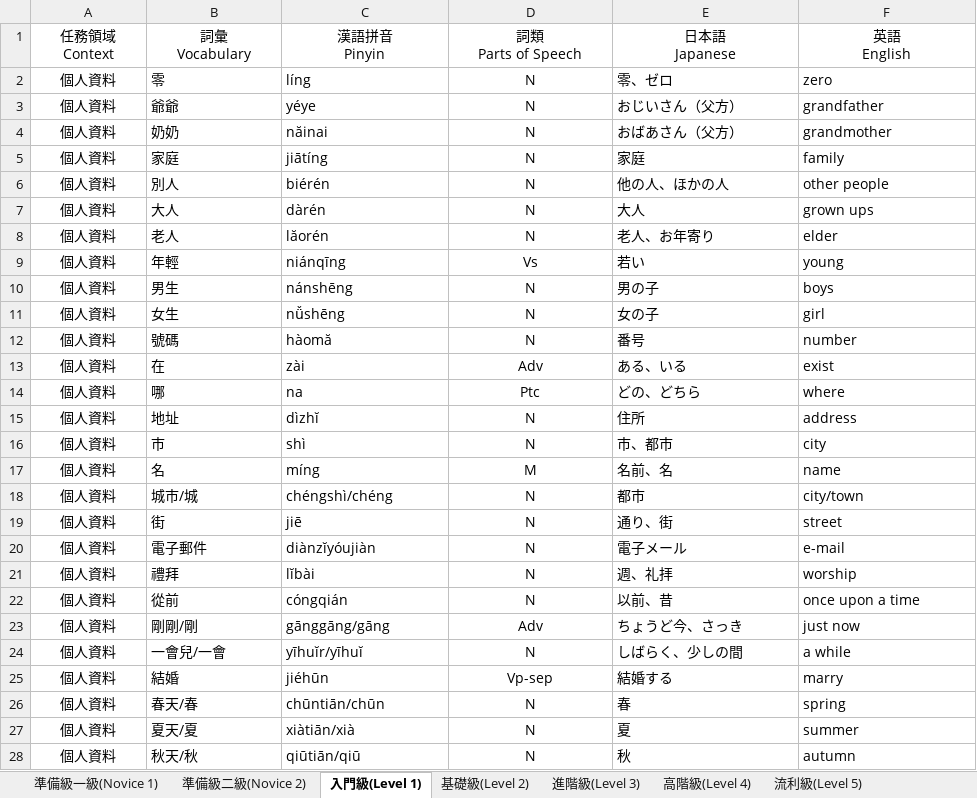
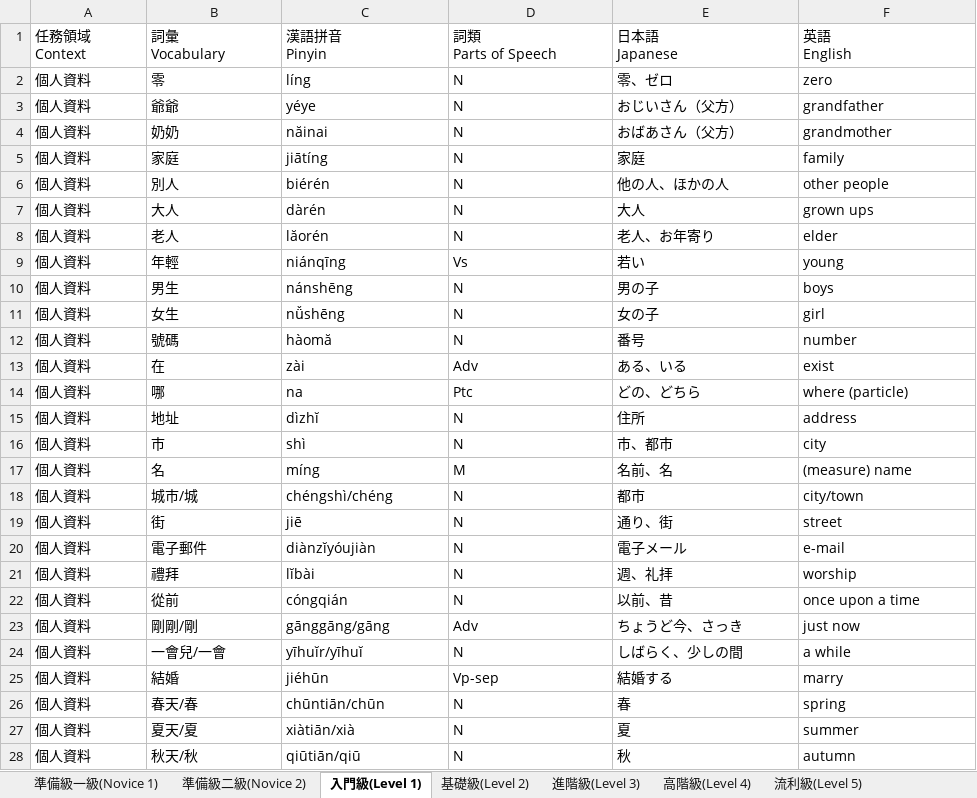
Before and after one commit to atsuohabe/Claude, an Excel workbook: 華語八千詞表_master.xlsx, sheet 入門級(Level 1), drawn as a sheet; only a part is shown; values as stored, in another font and other column widths than the file's, no borders; the diff covers the shown part only; the diff names each change by its address in the sheet, - before the commit and + after, or states it on an @@ line.

```diff
--- a/華語八千詞表_master.xlsx (sheet 入門級(Level 1))
+++ b/華語八千詞表_master.xlsx (sheet 入門級(Level 1))
-A1:F1 alignment: center
+A1:F1 alignment: left
-A2:A28 alignment: center
+A2:A28 alignment: left
-D2:D28 alignment: center
+D2:D28 alignment: left
-F14: where
+F14: where (particle)
-F17: name
+F17: (measure) name
```
Also changed, not shown: 34 edited cells and cell formats elsewhere in this sheet, sheet 基礎級(Level 2), sheet 準備級二級(Novice 2), sheet 準備級一級(Novice 1), sheet 兩岸常用詞語差異表, sheet 各等詞條數(Entry Number), sheet 流利級(Level 5), 2 more sheets, other sheet tabs.
